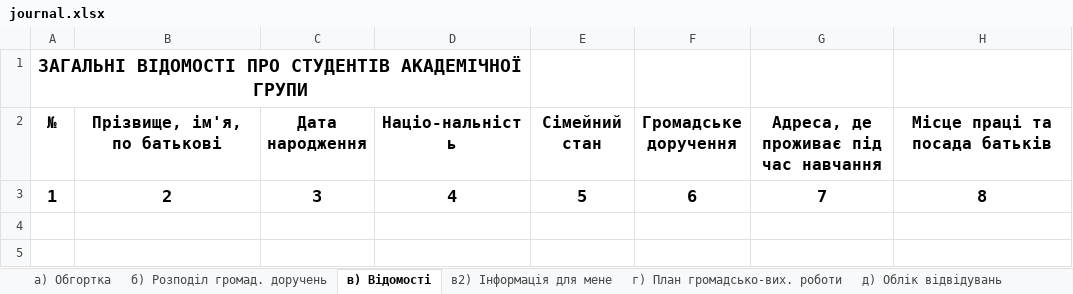
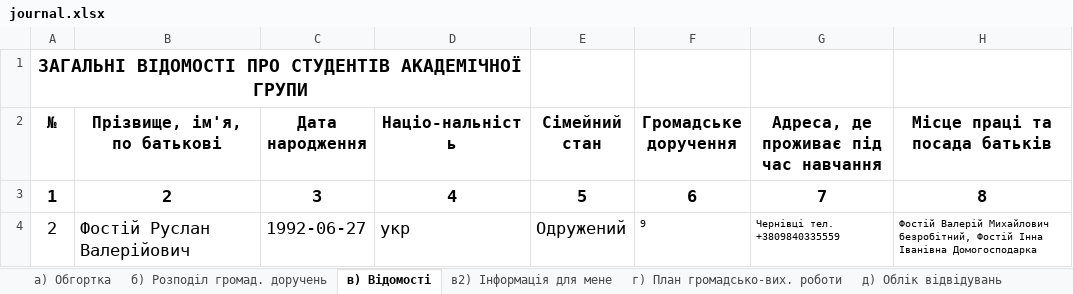
Before and after one commit to hrustuna-iluk/diploma, an Excel workbook: static/reductions/journal.xlsx, sheet в) Відомості, drawn as a sheet; values as stored, in another font and other column widths than the file's, no borders; the diff names each change by its address in the sheet, - before the commit and + after, or states it on an @@ line.

```diff
--- a/static/reductions/journal.xlsx (sheet в) Відомості)
+++ b/static/reductions/journal.xlsx (sheet в) Відомості)
+row 4: 2 | Фостій Руслан Валерійович | 1992-06-27 | укр | Одружений | 9 | Чернівці тел. +3809840335559 | Фостій Валерій Михайлович безробітний, Фостій Інна Іванівна Домогосподарка
```
Also changed, not shown: sheet в2) Інформація для мене, sheet б) Розподіл громад. доручень, sheet а) Обгортка, reporting/excel_generator/templates/journal.xlsx, 4 other files.
